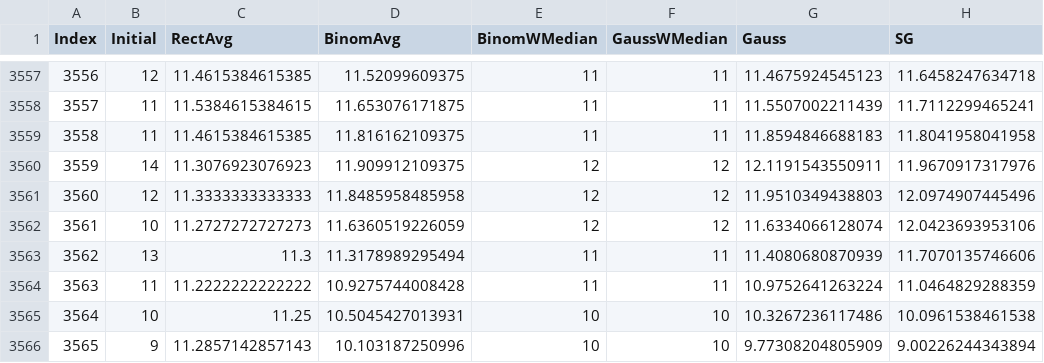
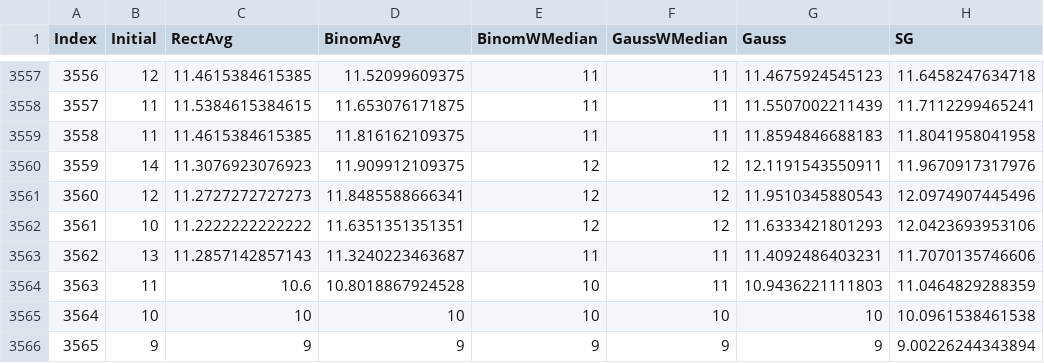
Before and after one commit to happybono/SonataSmooth, a CSV file: Validation/Artifacts/v2/MATLAB_Result_Adaptive_1.csv, drawn as a sheet; only a part is shown, gaps mark what is left out; the diff covers the shown part only.

Commit message:
Add files via upload

```diff
--- a/Validation/Artifacts/v2/MATLAB_Result_Adaptive_1.csv
+++ b/Validation/Artifacts/v2/MATLAB_Result_Adaptive_1.csv
@@ -3560,7 +3560,7 @@ Index,Initial,RectAvg,BinomAvg,BinomWMedian,GaussWMedian,Gauss,SG
 3559,14,11.3076923076923,11.909912109375,12,12,12.1191543550911,11.9670917317976
-3560,12,11.3333333333333,11.8485958485958,12,12,11.9510349438803,12.0974907445496
-3561,10,11.2727272727273,11.6360519226059,12,12,11.6334066128074,12.0423693953106
-3562,13,11.3,11.3178989295494,11,11,11.4080680870939,11.7070135746606
-3563,11,11.2222222222222,10.9275744008428,11,11,10.9752641263224,11.0464829288359
-3564,10,11.25,10.5045427013931,10,10,10.3267236117486,10.0961538461538
-3565,9,11.2857142857143,10.103187250996,10,10,9.77308204805909,9.00226244343894
+3560,12,11.2727272727273,11.8485588666341,12,12,11.9510345880543,12.0974907445496
+3561,10,11.2222222222222,11.6351351351351,12,12,11.6333421801293,12.0423693953106
+3562,13,11.2857142857143,11.3240223463687,11,11,11.4092486403231,11.7070135746606
+3563,11,10.6,10.8018867924528,10,11,10.9436221111803,11.0464829288359
+3564,10,10,10,10,10,10,10.0961538461538
+3565,9,9,9,9,9,9,9.00226244343894
```
Also changed, not shown: 18 edited cells elsewhere in this file.
